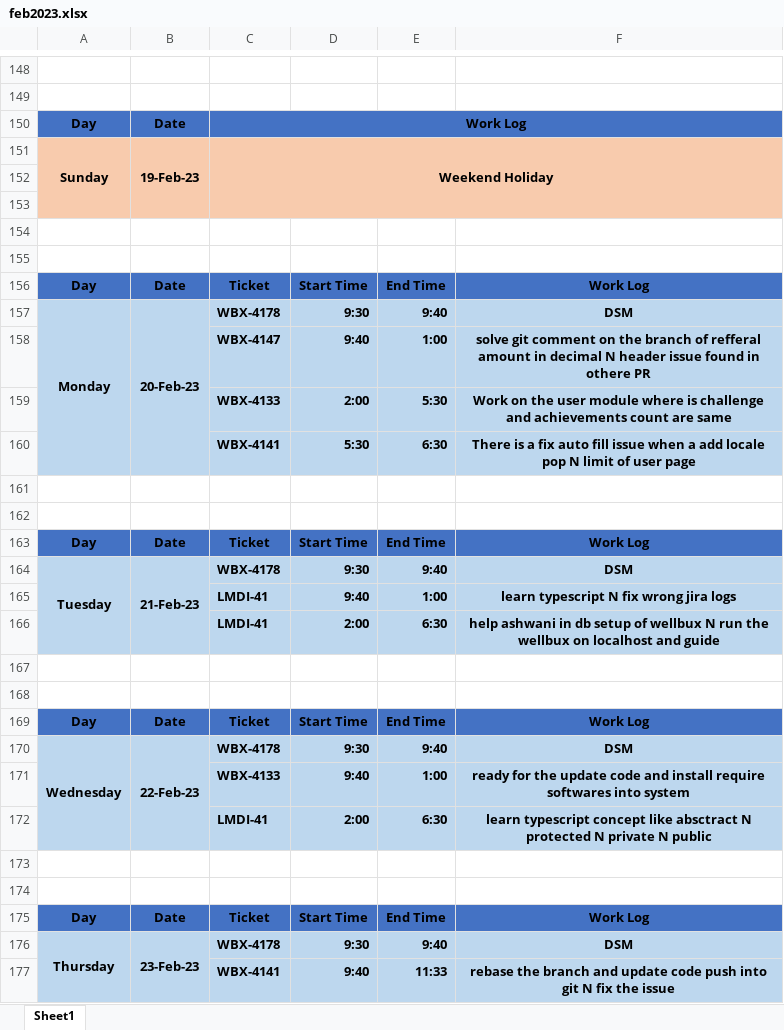
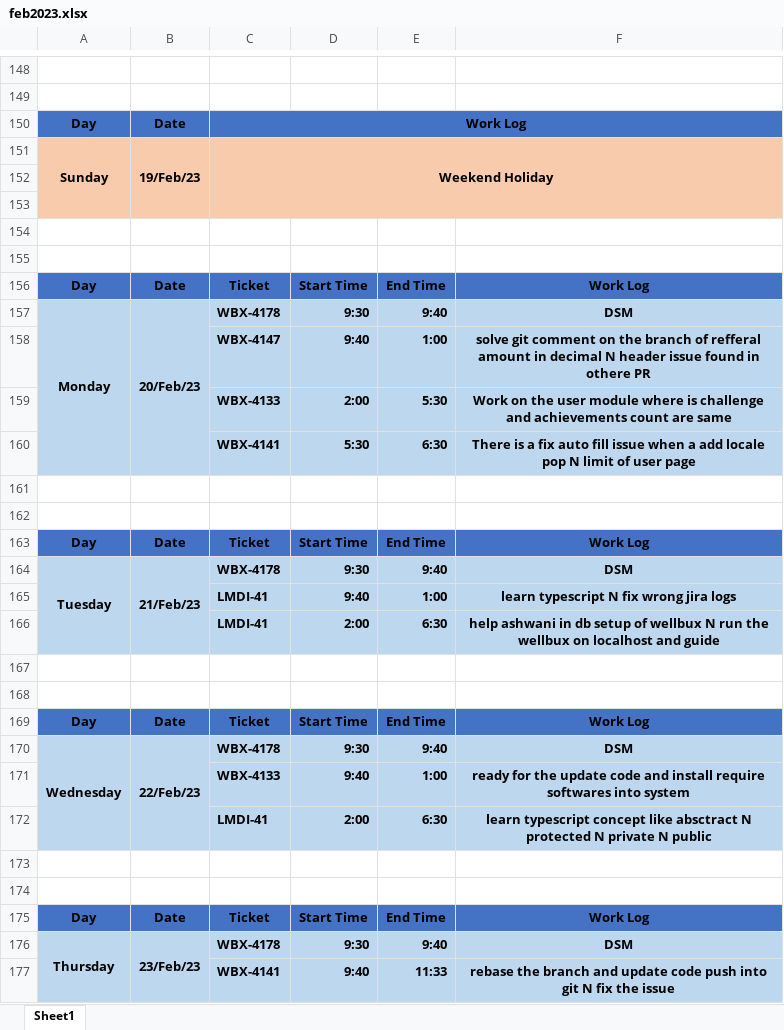
Before and after one commit to ankitkumargits/lmd2023dsr, an Excel workbook: feb/feb2023.xlsx, sheet Sheet1, drawn as a sheet; only a part is shown, gaps mark what is left out; values as stored, in another font and other column widths than the file's, no borders; charts and pictures and conditional formats not drawn; the diff covers the shown part only; the diff names each change by its address in the sheet, - before the commit and + after, or states it on an @@ line.

```diff
--- a/feb/feb2023.xlsx (sheet Sheet1)
+++ b/feb/feb2023.xlsx (sheet Sheet1)
-B151: 19-Feb-23
+B151: 19/Feb/23
-B157: 20-Feb-23
+B157: 20/Feb/23
-B164: 21-Feb-23
+B164: 21/Feb/23
-B170: 22-Feb-23
+B170: 22/Feb/23
-B176: 23-Feb-23
+B176: 23/Feb/23
```
Also changed, not shown: 16 added rows, 9 edited cells, cell formats and merged cells elsewhere in this sheet, charts or pictures.
